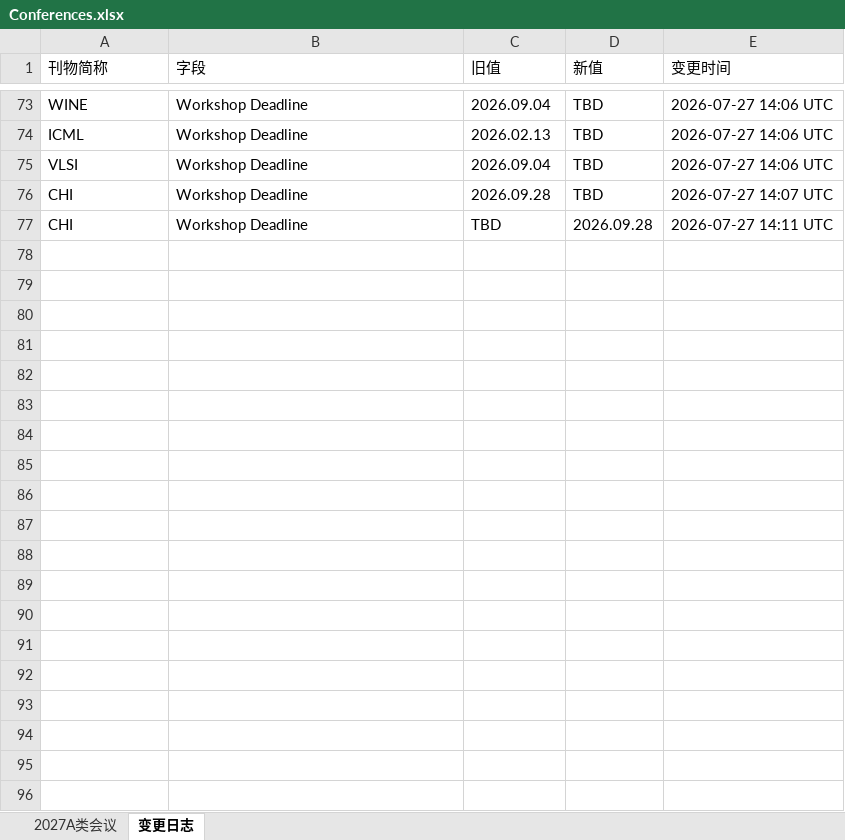
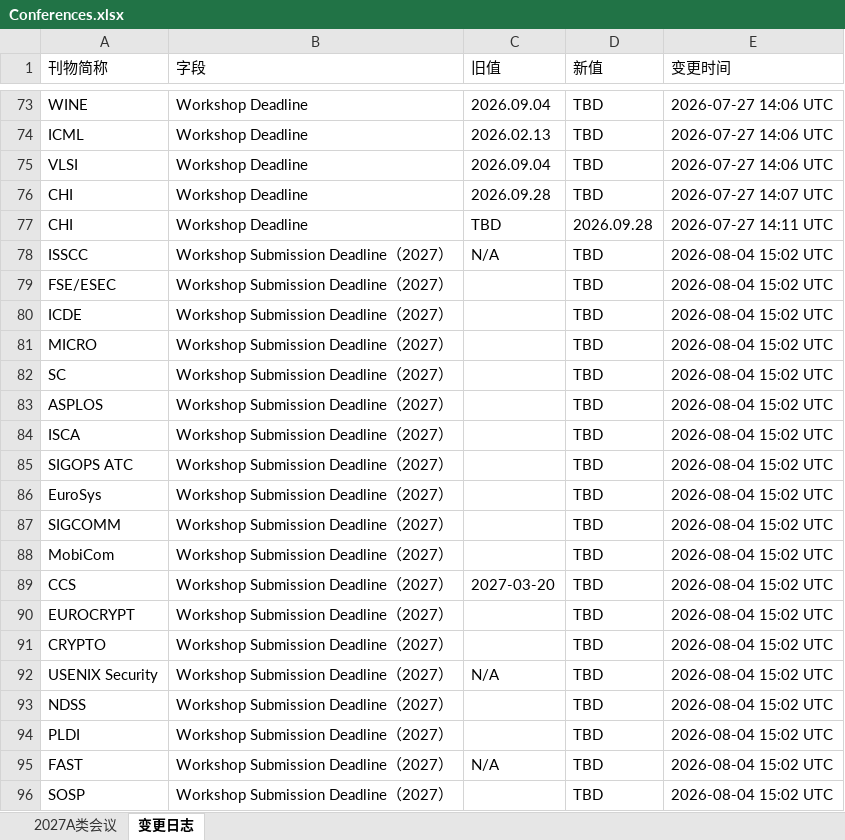
Before and after one commit to Suri628/ConferenceTracker, an Excel workbook: data/Conferences.xlsx, sheet 变更日志, drawn as a sheet; only a part is shown, gaps mark what is left out; values as stored, in another font and other column widths than the file's, no borders; the diff covers the shown part only; the diff names each change by its address in the sheet, - before the commit and + after, or states it on an @@ line.

```diff
--- a/data/Conferences.xlsx (sheet 变更日志)
+++ b/data/Conferences.xlsx (sheet 变更日志)
+row 78: ISSCC | Workshop Submission Deadline（2027） | N/A | TBD | 2026-08-04 15:02 UTC
+row 79: FSE/ESEC | Workshop Submission Deadline（2027） |  | TBD | 2026-08-04 15:02 UTC
+row 80: ICDE | Workshop Submission Deadline（2027） |  | TBD | 2026-08-04 15:02 UTC
+row 81: MICRO | Workshop Submission Deadline（2027） |  | TBD | 2026-08-04 15:02 UTC
+row 82: SC | Workshop Submission Deadline（2027） |  | TBD | 2026-08-04 15:02 UTC
+row 83: ASPLOS | Workshop Submission Deadline（2027） |  | TBD | 2026-08-04 15:02 UTC
+row 84: ISCA | Workshop Submission Deadline（2027） |  | TBD | 2026-08-04 15:02 UTC
+row 85: SIGOPS ATC | Workshop Submission Deadline（2027） |  | TBD | 2026-08-04 15:02 UTC
+row 86: EuroSys | Workshop Submission Deadline（2027） |  | TBD | 2026-08-04 15:02 UTC
+row 87: SIGCOMM | Workshop Submission Deadline（2027） |  | TBD | 2026-08-04 15:02 UTC
+row 88: MobiCom | Workshop Submission Deadline（2027） |  | TBD | 2026-08-04 15:02 UTC
+row 89: CCS | Workshop Submission Deadline（2027） | 2027-03-20 | TBD | 2026-08-04 15:02 UTC
+row 90: EUROCRYPT | Workshop Submission Deadline（2027） |  | TBD | 2026-08-04 15:02 UTC
+row 91: CRYPTO | Workshop Submission Deadline（2027） |  | TBD | 2026-08-04 15:02 UTC
+row 92: USENIX Security | Workshop Submission Deadline（2027） | N/A | TBD | 2026-08-04 15:02 UTC
+row 93: NDSS | Workshop Submission Deadline（2027） |  | TBD | 2026-08-04 15:02 UTC
+row 94: PLDI | Workshop Submission Deadline（2027） |  | TBD | 2026-08-04 15:02 UTC
+row 95: FAST | Workshop Submission Deadline（2027） | N/A | TBD | 2026-08-04 15:02 UTC
+row 96: SOSP | Workshop Submission Deadline（2027） |  | TBD | 2026-08-04 15:02 UTC
```
Also changed, not shown: 53 added rows elsewhere in this sheet, sheet 2027A类会议, 5 other files.
